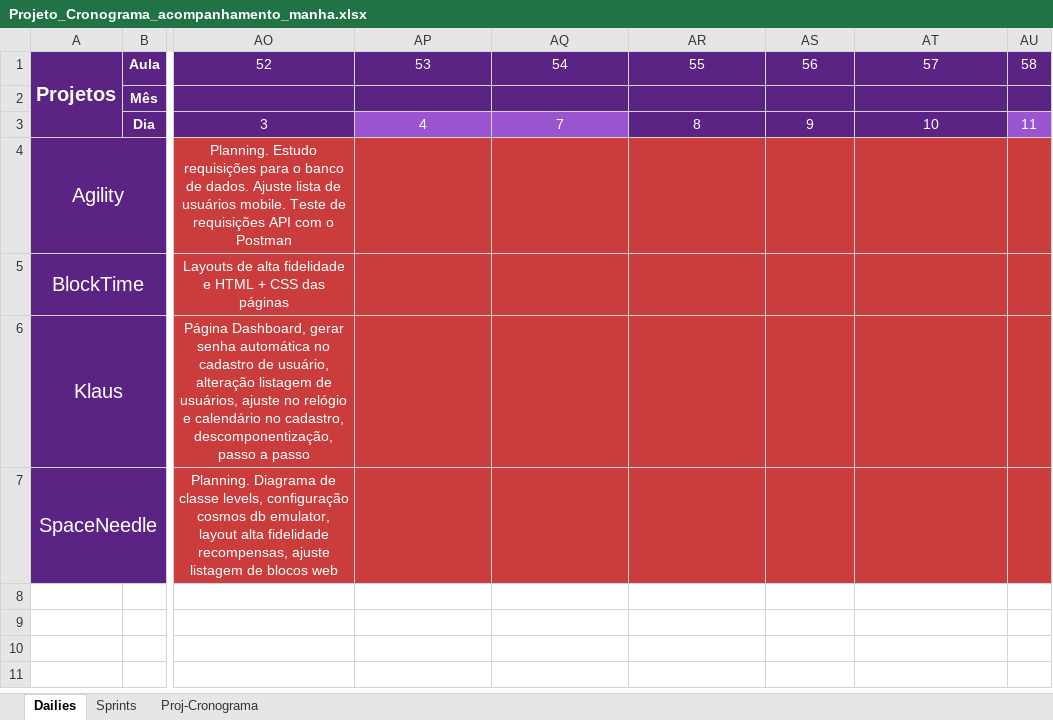
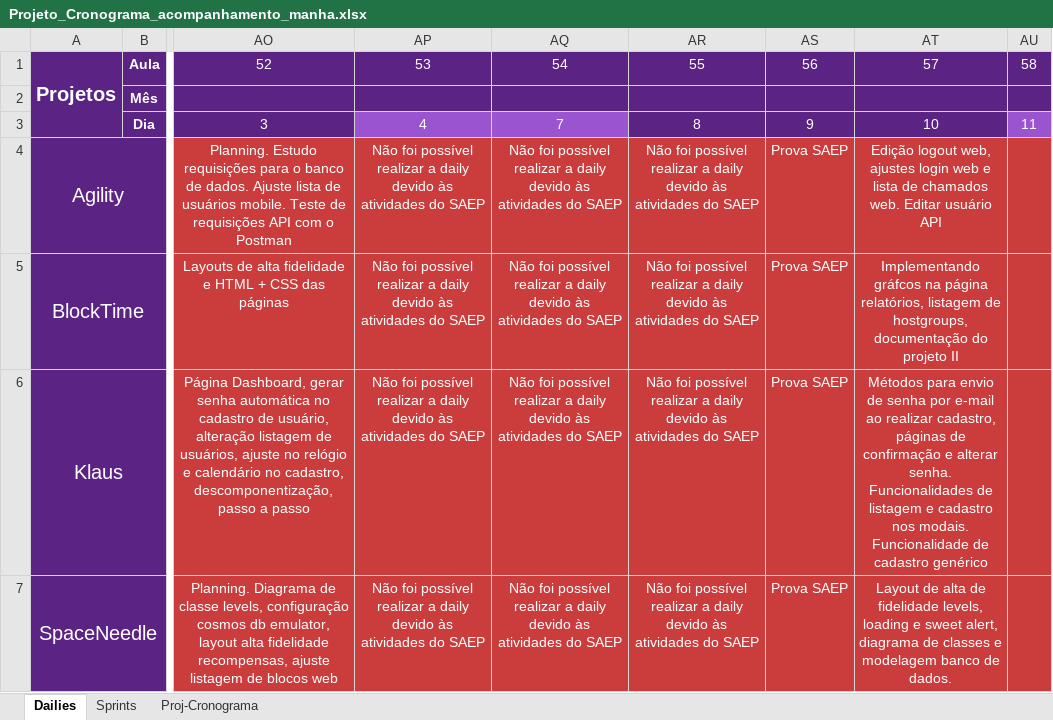
Before and after one commit to Saulomsantos/2s2019-t3-mentoria, an Excel workbook: Cronograma/Projeto_Cronograma_acompanhamento_manha.xlsx, sheet Dailies, drawn as a sheet; only a part is shown, gaps mark what is left out; values as stored, in another font and other column widths than the file's, no borders; the diff names each change by its address in the sheet, - before the commit and + after, or states it on an @@ line.

Commit message:
Adiciona daily realizada em 11-10

```diff
--- a/Cronograma/Projeto_Cronograma_acompanhamento_manha.xlsx (sheet Dailies)
+++ b/Cronograma/Projeto_Cronograma_acompanhamento_manha.xlsx (sheet Dailies)
-AP4:AP7: (empty)
+AP4:AP7: Não foi possível realizar a daily devido às atividades do SAEP
-AQ4:AQ7: (empty)
+AQ4:AQ7: Não foi possível realizar a daily devido às atividades do SAEP
-AR4:AR7: (empty)
+AR4:AR7: Não foi possível realizar a daily devido às atividades do SAEP
-AS4:AS7: (empty)
+AS4:AS7: Prova SAEP
-AT4: (empty)
+AT4: Edição logout web, ajustes login web e lista de chamados web. Editar usuário API
-AT5: (empty)
+AT5: Implementando gráfcos na página relatórios, listagem de hostgroups, documentação do projeto II
-AT6: (empty)
+AT6: Métodos para envio de senha por e-mail ao realizar cadastro, páginas de confirmação e alterar senha. Funcionalidades de listagem e cadastro nos modais. Funcionalidade de cadastro genérico
-AT7: (empty)
+AT7: Layout de alta de fidelidade levels, loading e sweet alert, diagrama de classes e modelagem banco de dados.
```
